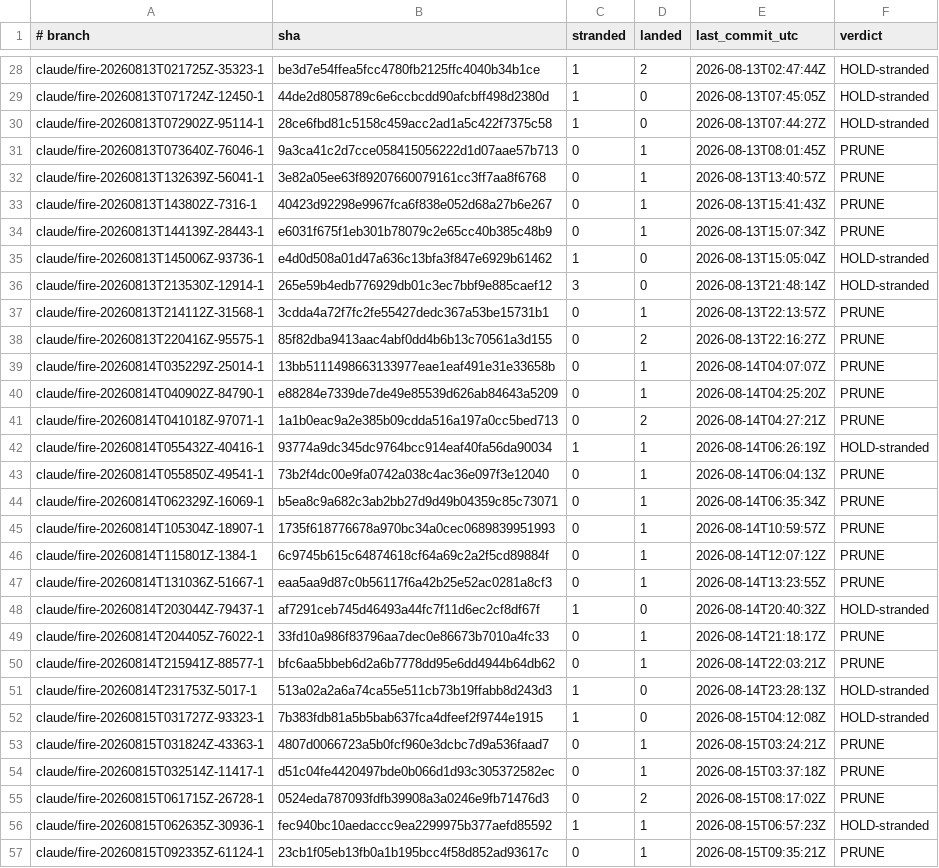
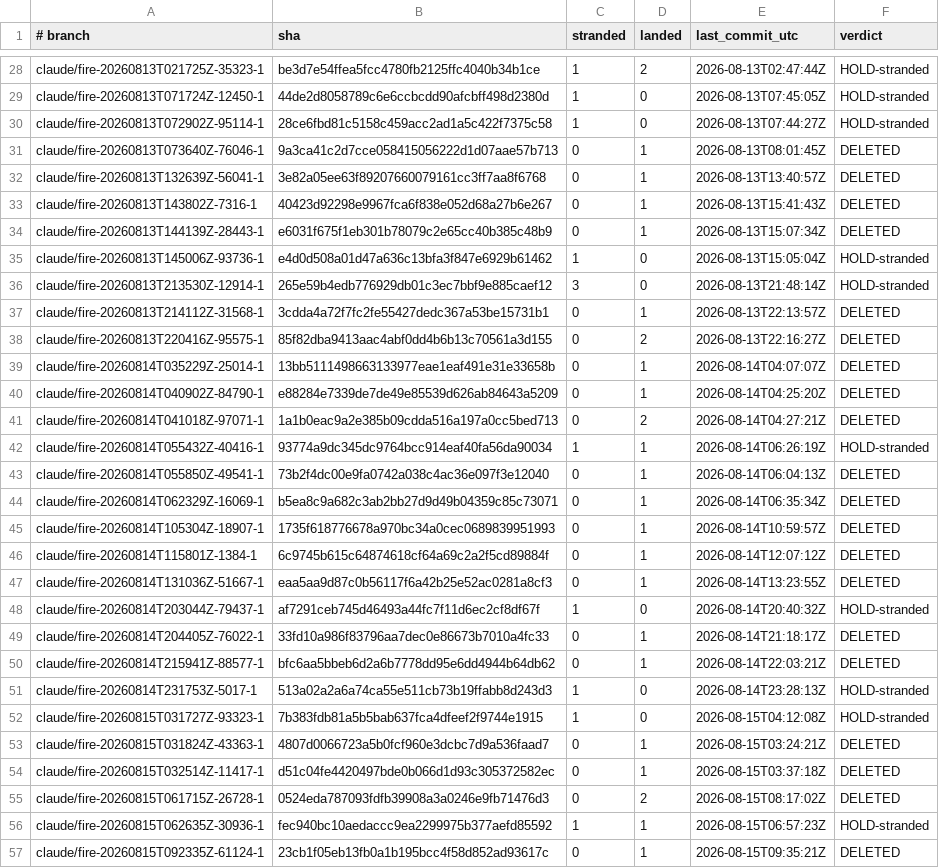
Before and after one commit to renchris/claude-infrastructure, a TSV file: docs/research/branch-prune-manifest-2026-08-19.tsv, drawn as a sheet; only a part is shown, gaps mark what is left out; the diff covers the shown part only.

Commit message:
fix(branch-prune): the manifest recorded intent, so a failed delete was indistinguishable from a done one
The manifest is written BEFORE any deletion — deliberately, so a crash
mid-run still leaves a restore source. The consequence went unnoticed: its
verdict column then says PRUNE, which is a PLAN. After the operator's real
run, 55 branches were gone and all 55 rows still read PRUNE.

Two failures fall out of that, and the second is the dangerous one:
  · a reader restoring from the manifest cannot tell a branch we deleted
    from one we only meant to delete;
  · a FAILED batch leaves rows identical to a succeeded one, so the record
    asserts a deletion that never happened — the claimed-vs-checked defect
    (memory: claimed-outcome-vs-checked-outcome).

The run now folds the outcome back per branch, PRUNE -> DELETED or
DELETE-FAILED, from the two lists the delete loop actually produced. The
awk fold is fixture-tested: a deleted row, a failed row, and both HOLD
classes, asserting the HOLD rows are left untouched.

The live manifest is corrected here too, and NOT by assuming the run
succeeded: each of the 55 was re-checked against the remote and marked
DELETED only on verified absence. 55 verified absent, 0 still present.

```diff
--- a/docs/research/branch-prune-manifest-2026-08-19.tsv
+++ b/docs/research/branch-prune-manifest-2026-08-19.tsv
@@ -30,28 +30,28 @@ claude/fire-20260813T071724Z-12450-1	44de2d8058789c6e6ccbcdd90afcbff498d2380d	1
 claude/fire-20260813T072902Z-95114-1	28ce6fbd81c5158c459acc2ad1a5c422f7375c58	1	0	2026-08-13T07:44:27Z	HOLD-stranded
-claude/fire-20260813T073640Z-76046-1	9a3ca41c2d7cce058415056222d1d07aae57b713	0	1	2026-08-13T08:01:45Z	PRUNE
-claude/fire-20260813T132639Z-56041-1	3e82a05ee63f89207660079161cc3ff7aa8f6768	0	1	2026-08-13T13:40:57Z	PRUNE
-claude/fire-20260813T143802Z-7316-1	40423d92298e9967fca6f838e052d68a27b6e267	0	1	2026-08-13T15:41:43Z	PRUNE
-claude/fire-20260813T144139Z-28443-1	e6031f675f1eb301b78079c2e65cc40b385c48b9	0	1	2026-08-13T15:07:34Z	PRUNE
+claude/fire-20260813T073640Z-76046-1	9a3ca41c2d7cce058415056222d1d07aae57b713	0	1	2026-08-13T08:01:45Z	DELETED
+claude/fire-20260813T132639Z-56041-1	3e82a05ee63f89207660079161cc3ff7aa8f6768	0	1	2026-08-13T13:40:57Z	DELETED
+claude/fire-20260813T143802Z-7316-1	40423d92298e9967fca6f838e052d68a27b6e267	0	1	2026-08-13T15:41:43Z	DELETED
+claude/fire-20260813T144139Z-28443-1	e6031f675f1eb301b78079c2e65cc40b385c48b9	0	1	2026-08-13T15:07:34Z	DELETED
 claude/fire-20260813T145006Z-93736-1	e4d0d508a01d47a636c13bfa3f847e6929b61462	1	0	2026-08-13T15:05:04Z	HOLD-stranded
 claude/fire-20260813T213530Z-12914-1	265e59b4edb776929db01c3ec7bbf9e885caef12	3	0	2026-08-13T21:48:14Z	HOLD-stranded
-claude/fire-20260813T214112Z-31568-1	3cdda4a72f7fc2fe55427dedc367a53be15731b1	0	1	2026-08-13T22:13:57Z	PRUNE
-claude/fire-20260813T220416Z-95575-1	85f82dba9413aac4abf0dd4b6b13c70561a3d155	0	2	2026-08-13T22:16:27Z	PRUNE
-claude/fire-20260814T035229Z-25014-1	13bb5111498663133977eae1eaf491e31e33658b	0	1	2026-08-14T04:07:07Z	PRUNE
-claude/fire-20260814T040902Z-84790-1	e88284e7339de7de49e85539d626ab84643a5209	0	1	2026-08-14T04:25:20Z	PRUNE
-claude/fire-20260814T041018Z-97071-1	1a1b0eac9a2e385b09cdda516a197a0cc5bed713	0	2	2026-08-14T04:27:21Z	PRUNE
+claude/fire-20260813T214112Z-31568-1	3cdda4a72f7fc2fe55427dedc367a53be15731b1	0	1	2026-08-13T22:13:57Z	DELETED
+claude/fire-20260813T220416Z-95575-1	85f82dba9413aac4abf0dd4b6b13c70561a3d155	0	2	2026-08-13T22:16:27Z	DELETED
+claude/fire-20260814T035229Z-25014-1	13bb5111498663133977eae1eaf491e31e33658b	0	1	2026-08-14T04:07:07Z	DELETED
+claude/fire-20260814T040902Z-84790-1	e88284e7339de7de49e85539d626ab84643a5209	0	1	2026-08-14T04:25:20Z	DELETED
+claude/fire-20260814T041018Z-97071-1	1a1b0eac9a2e385b09cdda516a197a0cc5bed713	0	2	2026-08-14T04:27:21Z	DELETED
 claude/fire-20260814T055432Z-40416-1	93774a9dc345dc9764bcc914eaf40fa56da90034	1	1	2026-08-14T06:26:19Z	HOLD-stranded
-claude/fire-20260814T055850Z-49541-1	73b2f4dc00e9fa0742a038c4ac36e097f3e12040	0	1	2026-08-14T06:04:13Z	PRUNE
-claude/fire-20260814T062329Z-16069-1	b5ea8c9a682c3ab2bb27d9d49b04359c85c73071	0	1	2026-08-14T06:35:34Z	PRUNE
-claude/fire-20260814T105304Z-18907-1	1735f618776678a970bc34a0cec0689839951993	0	1	2026-08-14T10:59:57Z	PRUNE
-claude/fire-20260814T115801Z-1384-1	6c9745b615c64874618cf64a69c2a2f5cd89884f	0	1	2026-08-14T12:07:12Z	PRUNE
-claude/fire-20260814T131036Z-51667-1	eaa5aa9d87c0b56117f6a42b25e52ac0281a8cf3	0	1	2026-08-14T13:23:55Z	PRUNE
+claude/fire-20260814T055850Z-49541-1	73b2f4dc00e9fa0742a038c4ac36e097f3e12040	0	1	2026-08-14T06:04:13Z	DELETED
+claude/fire-20260814T062329Z-16069-1	b5ea8c9a682c3ab2bb27d9d49b04359c85c73071	0	1	2026-08-14T06:35:34Z	DELETED
+claude/fire-20260814T105304Z-18907-1	1735f618776678a970bc34a0cec0689839951993	0	1	2026-08-14T10:59:57Z	DELETED
+claude/fire-20260814T115801Z-1384-1	6c9745b615c64874618cf64a69c2a2f5cd89884f	0	1	2026-08-14T12:07:12Z	DELETED
+claude/fire-20260814T131036Z-51667-1	eaa5aa9d87c0b56117f6a42b25e52ac0281a8cf3	0	1	2026-08-14T13:23:55Z	DELETED
 claude/fire-20260814T203044Z-79437-1	af7291ceb745d46493a44fc7f11d6ec2cf8df67f	1	0	2026-08-14T20:40:32Z	HOLD-stranded
-claude/fire-20260814T204405Z-76022-1	33fd10a986f83796aa7dec0e86673b7010a4fc33	0	1	2026-08-14T21:18:17Z	PRUNE
-claude/fire-20260814T215941Z-88577-1	bfc6aa5bbeb6d2a6b7778dd95e6dd4944b64db62	0	1	2026-08-14T22:03:21Z	PRUNE
+claude/fire-20260814T204405Z-76022-1	33fd10a986f83796aa7dec0e86673b7010a4fc33	0	1	2026-08-14T21:18:17Z	DELETED
+claude/fire-20260814T215941Z-88577-1	bfc6aa5bbeb6d2a6b7778dd95e6dd4944b64db62	0	1	2026-08-14T22:03:21Z	DELETED
 claude/fire-20260814T231753Z-5017-1	513a02a2a6a74ca55e511cb73b19ffabb8d243d3	1	0	2026-08-14T23:28:13Z	HOLD-stranded
 claude/fire-20260815T031727Z-93323-1	7b383fdb81a5b5bab637fca4dfeef2f9744e1915	1	0	2026-08-15T04:12:08Z	HOLD-stranded
-claude/fire-20260815T031824Z-43363-1	4807d0066723a5b0fcf960e3dcbc7d9a536faad7	0	1	2026-08-15T03:24:21Z	PRUNE
-claude/fire-20260815T032514Z-11417-1	d51c04fe4420497bde0b066d1d93c305372582ec	0	1	2026-08-15T03:37:18Z	PRUNE
-claude/fire-20260815T061715Z-26728-1	0524eda787093fdfb39908a3a0246e9fb71476d3	0	2	2026-08-15T08:17:02Z	PRUNE
+claude/fire-20260815T031824Z-43363-1	4807d0066723a5b0fcf960e3dcbc7d9a536faad7	0	1	2026-08-15T03:24:21Z	DELETED
+claude/fire-20260815T032514Z-11417-1	d51c04fe4420497bde0b066d1d93c305372582ec	0	1	2026-08-15T03:37:18Z	DELETED
+claude/fire-20260815T061715Z-26728-1	0524eda787093fdfb39908a3a0246e9fb71476d3	0	2	2026-08-15T08:17:02Z	DELETED
 claude/fire-20260815T062635Z-30936-1	fec940bc10aedaccc9ea2299975b377aefd85592	1	1	2026-08-15T06:57:23Z	HOLD-stranded
-claude/fire-20260815T092335Z-61124-1	23cb1f05eb13fb0a1b195bcc4f58d852ad93617c	0	1	2026-08-15T09:35:21Z	PRUNE
+claude/fire-20260815T092335Z-61124-1	23cb1f05eb13fb0a1b195bcc4f58d852ad93617c	0	1	2026-08-15T09:35:21Z	DELETED
```
Also changed, not shown: 37 edited cells elsewhere in this file, 1 other file.
